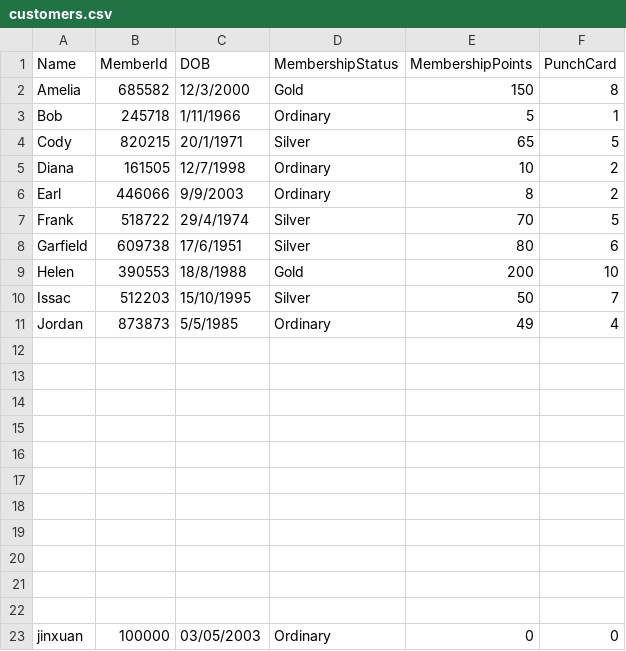
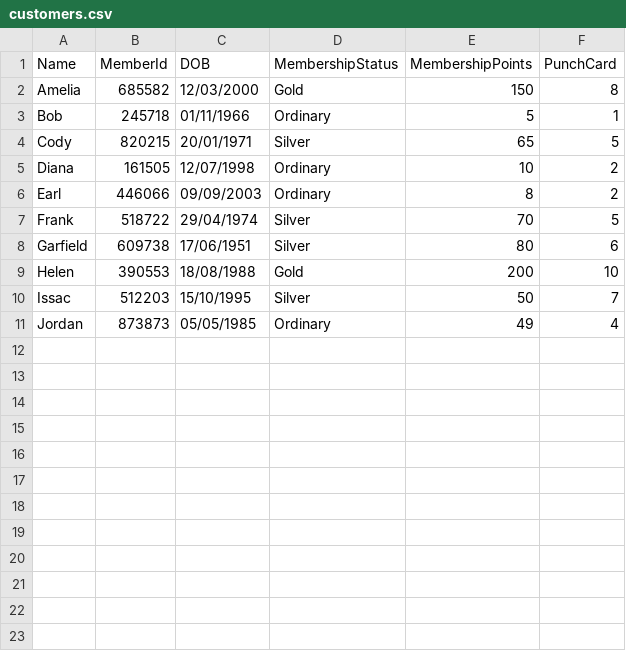
Before and after one commit to mzul1/PRG_Assignment, a CSV file: S10262474_PRG2Assignment/S10262474_PRG2Assignment/bin/Debug/net6.0/customers.csv, drawn as a sheet.

```diff
--- a/S10262474_PRG2Assignment/S10262474_PRG2Assignment/bin/Debug/net6.0/customers.csv
+++ b/S10262474_PRG2Assignment/S10262474_PRG2Assignment/bin/Debug/net6.0/customers.csv
@@ -1,23 +1,11 @@
 Name,MemberId,DOB,MembershipStatus,MembershipPoints,PunchCard
-Amelia,685582,12/3/2000,Gold,150,8
-Bob,245718,1/11/1966,Ordinary,5,1
-Cody,820215,20/1/1971,Silver,65,5
-Diana,161505,12/7/1998,Ordinary,10,2
-Earl,446066,9/9/2003,Ordinary,8,2
-Frank,518722,29/4/1974,Silver,70,5
-Garfield,609738,17/6/1951,Silver,80,6
-Helen,390553,18/8/1988,Gold,200,10
+Amelia,685582,12/03/2000,Gold,150,8
+Bob,245718,01/11/1966,Ordinary,5,1
+Cody,820215,20/01/1971,Silver,65,5
+Diana,161505,12/07/1998,Ordinary,10,2
+Earl,446066,09/09/2003,Ordinary,8,2
+Frank,518722,29/04/1974,Silver,70,5
+Garfield,609738,17/06/1951,Silver,80,6
+Helen,390553,18/08/1988,Gold,200,10
 Issac,512203,15/10/1995,Silver,50,7
-Jordan,873873,5/5/1985,Ordinary,49,4
-,,,,,
-,,,,,
-,,,,,
-,,,,,
-,,,,,
-,,,,,
-,,,,,
-,,,,,
-,,,,,
-,,,,,
-,,,,,
-jinxuan,100000,03/05/2003,Ordinary,0,0
+Jordan,873873,05/05/1985,Ordinary,49,4
```
Also changed, not shown: 24 other files.
